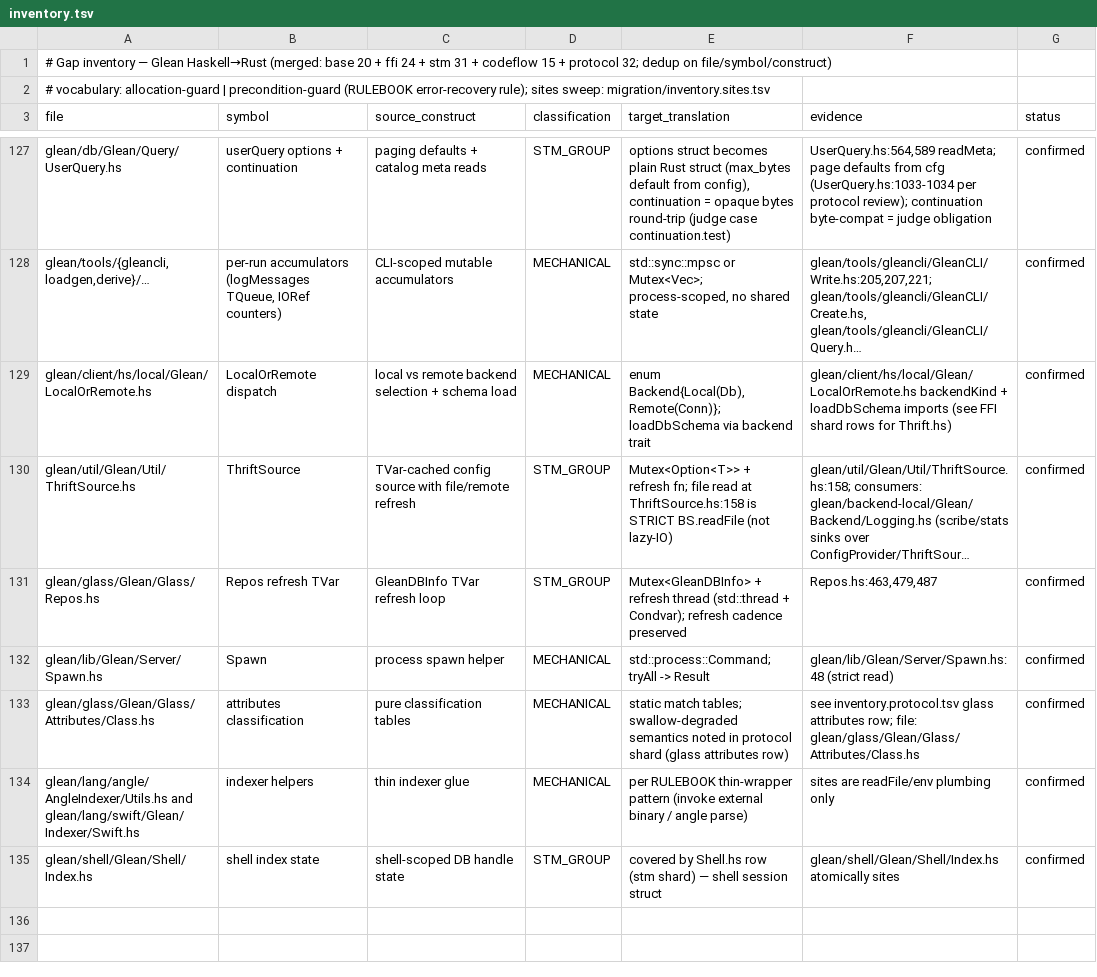
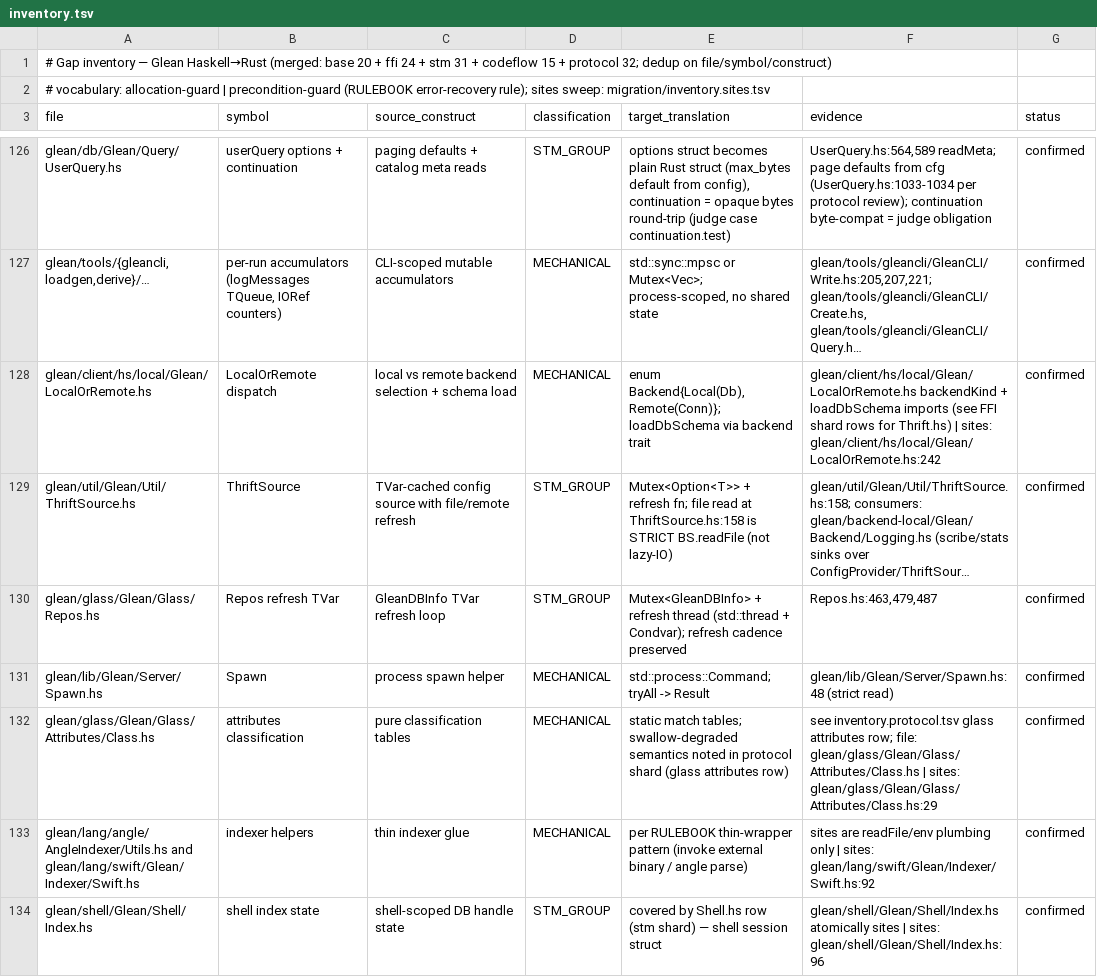
Before and after one commit to coreseekdev/Glean, a TSV file: migration/inventory.tsv, drawn as a sheet; only a part is shown, gaps mark what is left out; long unchanged cells end in …; addresses are those after the commit; the diff covers the shown part only; the diff names each change by its address in the sheet, - before the commit and + after, or states it on an @@ line.

```diff
--- a/migration/inventory.tsv
+++ b/migration/inventory.tsv
-F128 (evidence): …for Thrift.hs)
+F128 (evidence): …for Thrift.hs) | sites: glean/client/hs/local/Glean/LocalOrRemote.hs:242
-F132 (evidence): …file: glean/glass/Glean/Glass/Attributes/Class.hs
+F132 (evidence): …file: glean/glass/Glean/Glass/Attributes/Class.hs | sites: glean/glass/Glean/Glass/Attributes/Class.hs:29
-F133 (evidence): …plumbing only
+F133 (evidence): …plumbing only | sites: glean/lang/swift/Glean/Indexer/Swift.hs:92
-F134 (evidence): …atomically sites
+F134 (evidence): …atomically sites | sites: glean/shell/Glean/Shell/Index.hs:96
```
Also changed, not shown: 6 added rows, 1 removed row and 22 edited cells elsewhere in this file, 1 other file.
